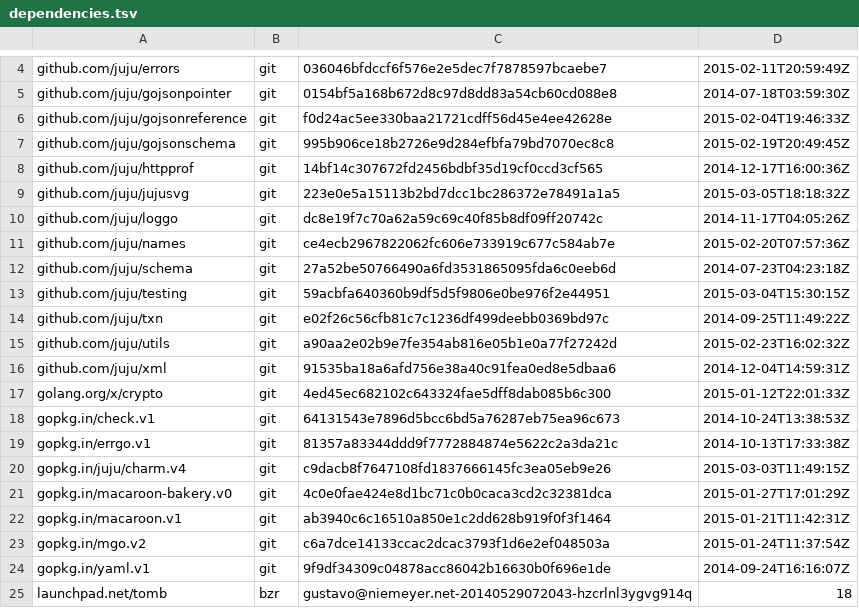
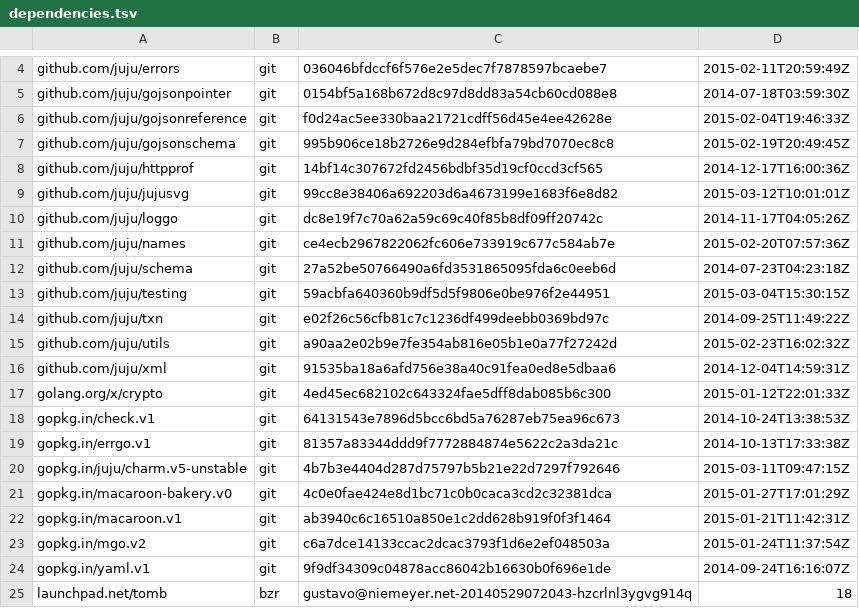
Before and after one commit to natefinch/npf, a TSV file: dependencies.tsv, drawn as a sheet; only a part is shown, gaps mark what is left out.

Commit message:
update dependencies

```diff
--- a/dependencies.tsv
+++ b/dependencies.tsv
@@ -8,3 +8,3 @@ github.com/juju/gojsonschema	git	995b906ce18b2726e9d284efbfa79bd7070ec8c8	2015-0
 github.com/juju/httpprof	git	14bf14c307672fd2456bdbf35d19cf0ccd3cf565	2014-12-17T16:00:36Z
-github.com/juju/jujusvg	git	223e0e5a15113b2bd7dcc1bc286372e78491a1a5	2015-03-05T18:18:32Z
+github.com/juju/jujusvg	git	99cc8e38406a692203d6a4673199e1683f6e8d82	2015-03-12T10:01:01Z
 github.com/juju/loggo	git	dc8e19f7c70a62a59c69c40f85b8df09ff20742c	2014-11-17T04:05:26Z
@@ -19,3 +19,3 @@ gopkg.in/check.v1	git	64131543e7896d5bcc6bd5a76287eb75ea96c673	2014-10-24T13:38:
 gopkg.in/errgo.v1	git	81357a83344ddd9f7772884874e5622c2a3da21c	2014-10-13T17:33:38Z
-gopkg.in/juju/charm.v4	git	c9dacb8f7647108fd1837666145fc3ea05eb9e26	2015-03-03T11:49:15Z
+gopkg.in/juju/charm.v5-unstable	git	4b7b3e4404d287d75797b5b21e22d7297f792646	2015-03-11T09:47:15Z
 gopkg.in/macaroon-bakery.v0	git	4c0e0fae424e8d1bc71c0b0caca3cd2c32381dca	2015-01-27T17:01:29Z
```
